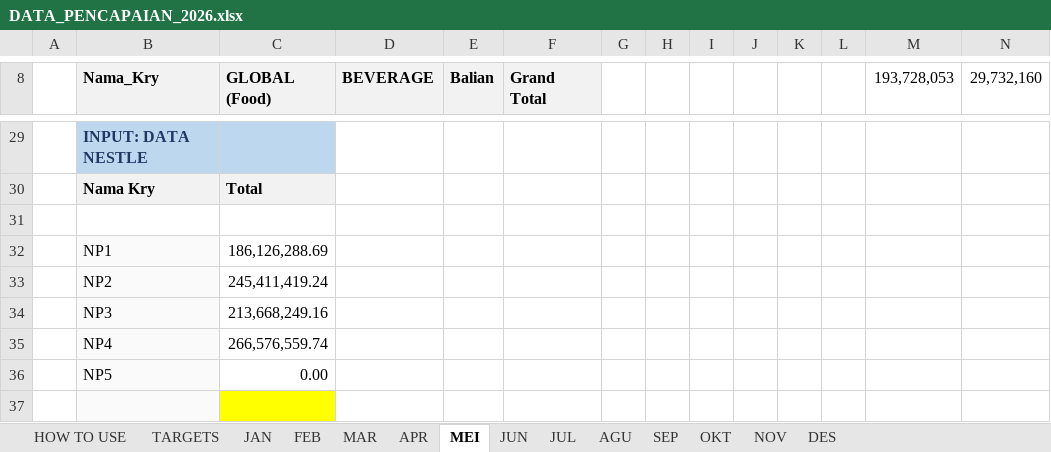
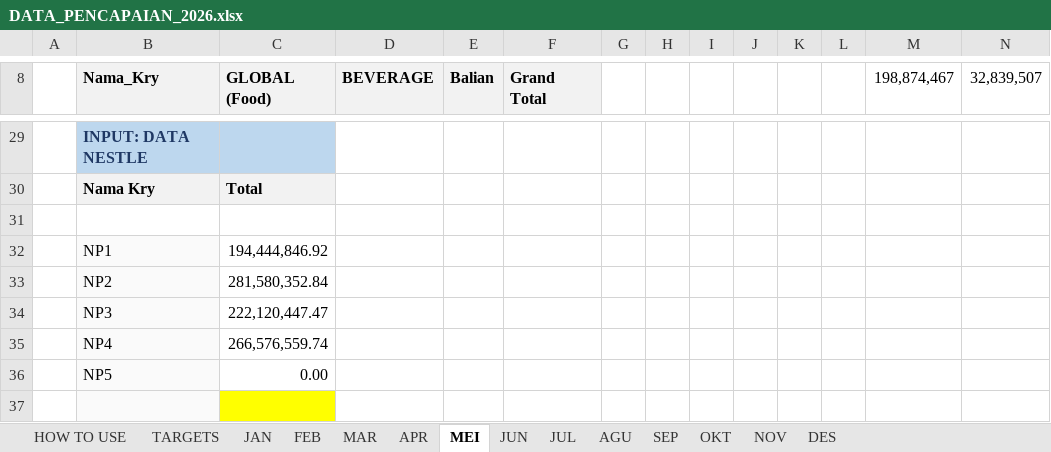
Before and after one commit to RandyT25/MKU-MKS-Area-Dashboard, an Excel workbook: uploads/DATA_PENCAPAIAN_2026.xlsx, sheet MEI, drawn as a sheet; only a part is shown, gaps mark what is left out; values as stored, in another font and other column widths than the file's, no borders; conditional formats not drawn; the diff covers the shown part only; the diff names each change by its address in the sheet, - before the commit and + after, or states it on an @@ line.

```diff
--- a/uploads/DATA_PENCAPAIAN_2026.xlsx (sheet MEI)
+++ b/uploads/DATA_PENCAPAIAN_2026.xlsx (sheet MEI)
-M8: 193,728,053
+M8: 198,874,467
-N8: 29,732,160
+N8: 32,839,507
-C32 (GLOBAL (Food)): 186,126,288.69
+C32 (GLOBAL (Food)): 194,444,846.92
-C33 (GLOBAL (Food)): 245,411,419.24
+C33 (GLOBAL (Food)): 281,580,352.84
-C34 (GLOBAL (Food)): 213,668,249.16
+C34 (GLOBAL (Food)): 222,120,447.47
```
Also changed, not shown: 35 added rows, 35 removed rows and 32 edited cells elsewhere in this sheet, 6 other files.
